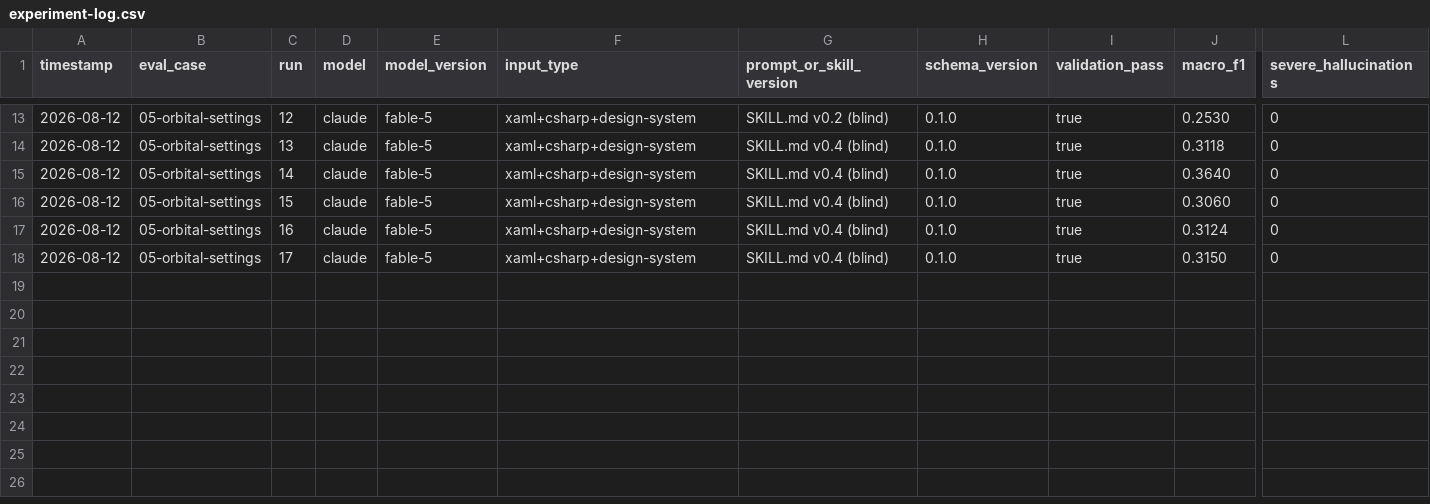
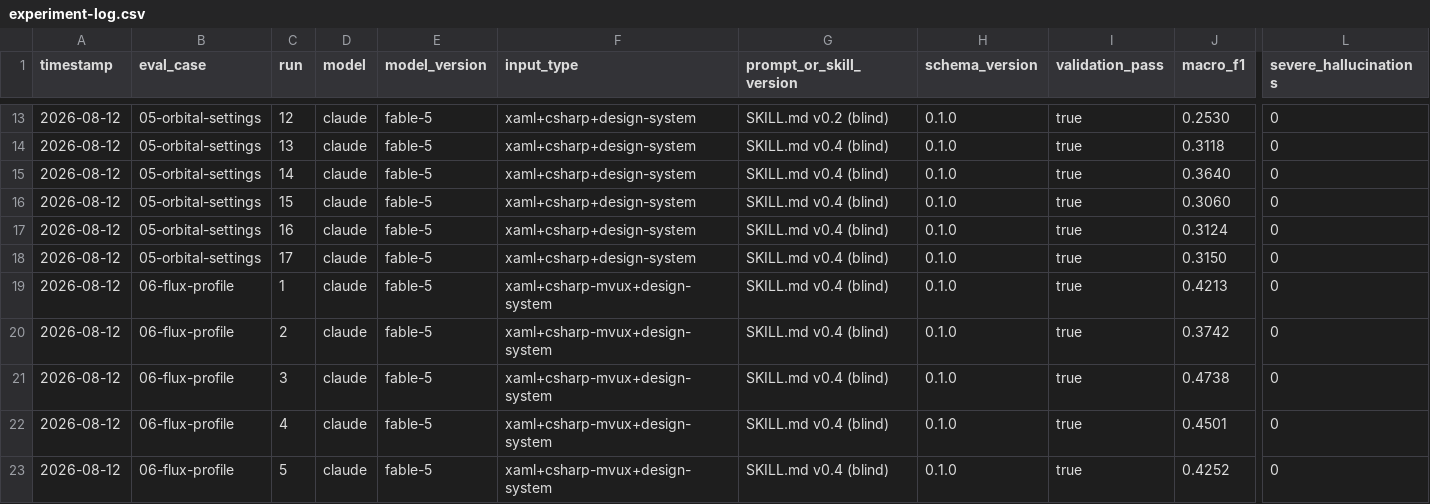
Before and after one commit to mtmattei/Uno-Builds, a CSV file: design-graph-kit/evals/experiment-log.csv, drawn as a sheet; only a part is shown, gaps mark what is left out; rows hold the shown columns only; the diff names each change by its address in the sheet, - before the commit and + after, or states it on an @@ line.

```diff
--- a/design-graph-kit/evals/experiment-log.csv
+++ b/design-graph-kit/evals/experiment-log.csv
+row 19: 2026-08-12 | 06-flux-profile | 1 | claude | fable-5 | xaml+csharp-mvux+design-system | SKILL.md v0.4 (blind) | 0.1.0 | true | 0.4213 | 0
+row 20: 2026-08-12 | 06-flux-profile | 2 | claude | fable-5 | xaml+csharp-mvux+design-system | SKILL.md v0.4 (blind) | 0.1.0 | true | 0.3742 | 0
+row 21: 2026-08-12 | 06-flux-profile | 3 | claude | fable-5 | xaml+csharp-mvux+design-system | SKILL.md v0.4 (blind) | 0.1.0 | true | 0.4738 | 0
+row 22: 2026-08-12 | 06-flux-profile | 4 | claude | fable-5 | xaml+csharp-mvux+design-system | SKILL.md v0.4 (blind) | 0.1.0 | true | 0.4501 | 0
+row 23: 2026-08-12 | 06-flux-profile | 5 | claude | fable-5 | xaml+csharp-mvux+design-system | SKILL.md v0.4 (blind) | 0.1.0 | true | 0.4252 | 0
```
Also changed, not shown: 3 other files.
